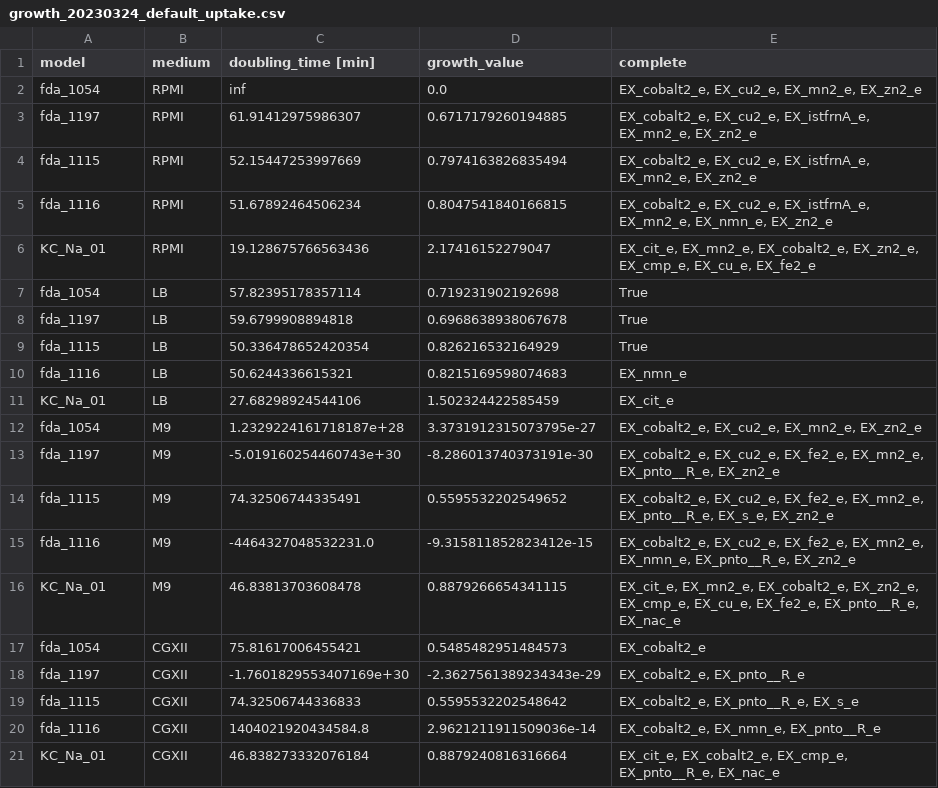
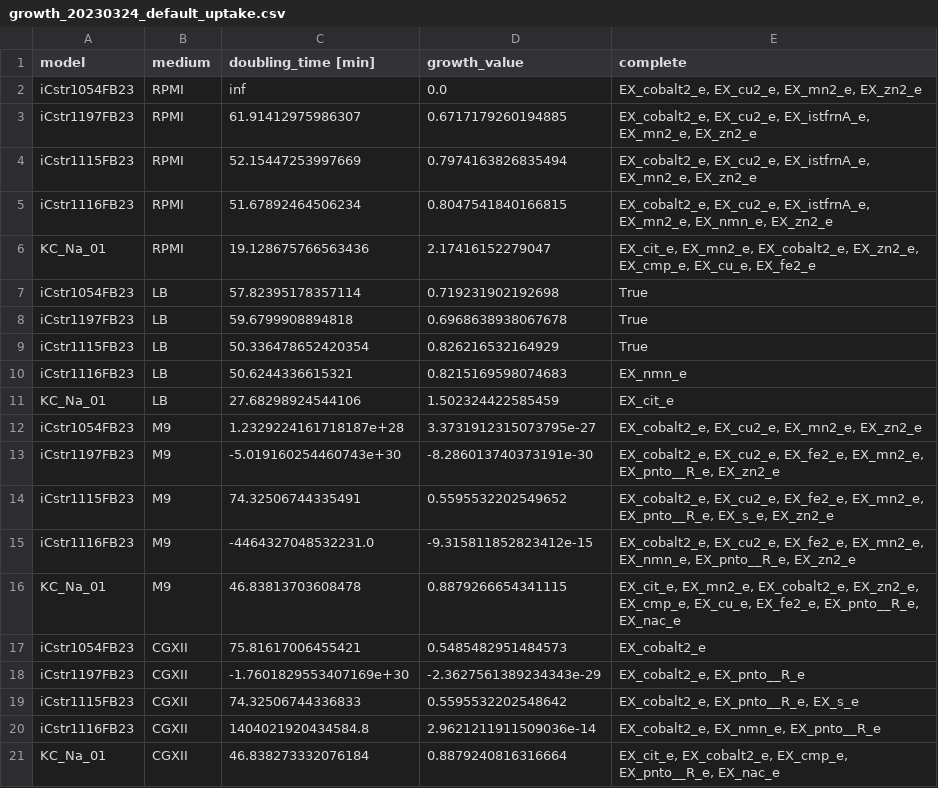
Before and after one commit to draeger-lab/C_striatum_GEMs, a CSV file: analysis/growth_sim_comp/growth_20230324_default_uptake.csv, drawn as a sheet.

```diff
--- a/analysis/growth_sim_comp/growth_20230324_default_uptake.csv
+++ b/analysis/growth_sim_comp/growth_20230324_default_uptake.csv
@@ -1,21 +1,21 @@
 model,medium,doubling_time [min],growth_value,complete
-fda_1054,RPMI,inf,0.0,"EX_cobalt2_e, EX_cu2_e, EX_mn2_e, EX_zn2_e"
-fda_1197,RPMI,61.91412975986307,0.6717179260194885,"EX_cobalt2_e, EX_cu2_e, EX_istfrnA_e, EX_mn2_e, EX_zn2_e"
-fda_1115,RPMI,52.15447253997669,0.7974163826835494,"EX_cobalt2_e, EX_cu2_e, EX_istfrnA_e, EX_mn2_e, EX_zn2_e"
-fda_1116,RPMI,51.67892464506234,0.8047541840166815,"EX_cobalt2_e, EX_cu2_e, EX_istfrnA_e, EX_mn2_e, EX_nmn_e, EX_zn2_e"
+iCstr1054FB23,RPMI,inf,0.0,"EX_cobalt2_e, EX_cu2_e, EX_mn2_e, EX_zn2_e"
+iCstr1197FB23,RPMI,61.91412975986307,0.6717179260194885,"EX_cobalt2_e, EX_cu2_e, EX_istfrnA_e, EX_mn2_e, EX_zn2_e"
+iCstr1115FB23,RPMI,52.15447253997669,0.7974163826835494,"EX_cobalt2_e, EX_cu2_e, EX_istfrnA_e, EX_mn2_e, EX_zn2_e"
+iCstr1116FB23,RPMI,51.67892464506234,0.8047541840166815,"EX_cobalt2_e, EX_cu2_e, EX_istfrnA_e, EX_mn2_e, EX_nmn_e, EX_zn2_e"
 KC_Na_01,RPMI,19.128675766563436,2.17416152279047,"EX_cit_e, EX_mn2_e, EX_cobalt2_e, EX_zn2_e, EX_cmp_e, EX_cu_e, EX_fe2_e"
-fda_1054,LB,57.82395178357114,0.719231902192698,True
-fda_1197,LB,59.6799908894818,0.6968638938067678,True
-fda_1115,LB,50.336478652420354,0.826216532164929,True
-fda_1116,LB,50.6244336615321,0.8215169598074683,EX_nmn_e
+iCstr1054FB23,LB,57.82395178357114,0.719231902192698,True
+iCstr1197FB23,LB,59.6799908894818,0.6968638938067678,True
+iCstr1115FB23,LB,50.336478652420354,0.826216532164929,True
+iCstr1116FB23,LB,50.6244336615321,0.8215169598074683,EX_nmn_e
 KC_Na_01,LB,27.68298924544106,1.502324422585459,EX_cit_e
-fda_1054,M9,1.2329224161718187e+28,3.3731912315073795e-27,"EX_cobalt2_e, EX_cu2_e, EX_mn2_e, EX_zn2_e"
-fda_1197,M9,-5.019160254460743e+30,-8.286013740373191e-30,"EX_cobalt2_e, EX_cu2_e, EX_fe2_e, EX_mn2_e, EX_pnto__R_e, EX_zn2_e"
-fda_1115,M9,74.32506744335491,0.5595532202549652,"EX_cobalt2_e, EX_cu2_e, EX_fe2_e, EX_mn2_e, EX_pnto__R_e, EX_s_e, EX_zn2_e"
-fda_1116,M9,-4464327048532231.0,-9.315811852823412e-15,"EX_cobalt2_e, EX_cu2_e, EX_fe2_e, EX_mn2_e, EX_nmn_e, EX_pnto__R_e, EX_zn2_e"
+iCstr1054FB23,M9,1.2329224161718187e+28,3.3731912315073795e-27,"EX_cobalt2_e, EX_cu2_e, EX_mn2_e, EX_zn2_e"
+iCstr1197FB23,M9,-5.019160254460743e+30,-8.286013740373191e-30,"EX_cobalt2_e, EX_cu2_e, EX_fe2_e, EX_mn2_e, EX_pnto__R_e, EX_zn2_e"
+iCstr1115FB23,M9,74.32506744335491,0.5595532202549652,"EX_cobalt2_e, EX_cu2_e, EX_fe2_e, EX_mn2_e, EX_pnto__R_e, EX_s_e, EX_zn2_e"
+iCstr1116FB23,M9,-4464327048532231.0,-9.315811852823412e-15,"EX_cobalt2_e, EX_cu2_e, EX_fe2_e, EX_mn2_e, EX_nmn_e, EX_pnto__R_e, EX_zn2_e"
 KC_Na_01,M9,46.83813703608478,0.8879266654341115,"EX_cit_e, EX_mn2_e, EX_cobalt2_e, EX_zn2_e, EX_cmp_e, EX_cu_e, EX_fe2_e, EX_pnto__R_e, EX_nac_e"
-fda_1054,CGXII,75.81617006455421,0.5485482951484573,EX_cobalt2_e
-fda_1197,CGXII,-1.7601829553407169e+30,-2.3627561389234343e-29,"EX_cobalt2_e, EX_pnto__R_e"
-fda_1115,CGXII,74.32506744336833,0.5595532202548642,"EX_cobalt2_e, EX_pnto__R_e, EX_s_e"
-fda_1116,CGXII,1404021920434584.8,2.9621211911509036e-14,"EX_cobalt2_e, EX_nmn_e, EX_pnto__R_e"
+iCstr1054FB23,CGXII,75.81617006455421,0.5485482951484573,EX_cobalt2_e
+iCstr1197FB23,CGXII,-1.7601829553407169e+30,-2.3627561389234343e-29,"EX_cobalt2_e, EX_pnto__R_e"
+iCstr1115FB23,CGXII,74.32506744336833,0.5595532202548642,"EX_cobalt2_e, EX_pnto__R_e, EX_s_e"
+iCstr1116FB23,CGXII,1404021920434584.8,2.9621211911509036e-14,"EX_cobalt2_e, EX_nmn_e, EX_pnto__R_e"
 KC_Na_01,CGXII,46.838273332076184,0.8879240816316664,"EX_cit_e, EX_cobalt2_e, EX_cmp_e, EX_pnto__R_e, EX_nac_e"
```
Also changed, not shown: analysis/growth_sim_comp/growth_20230113_minimal_uptake.csv, analysis/growth_sim_comp/growth_20230228_minimal_uptake.csv, 47 other files.
